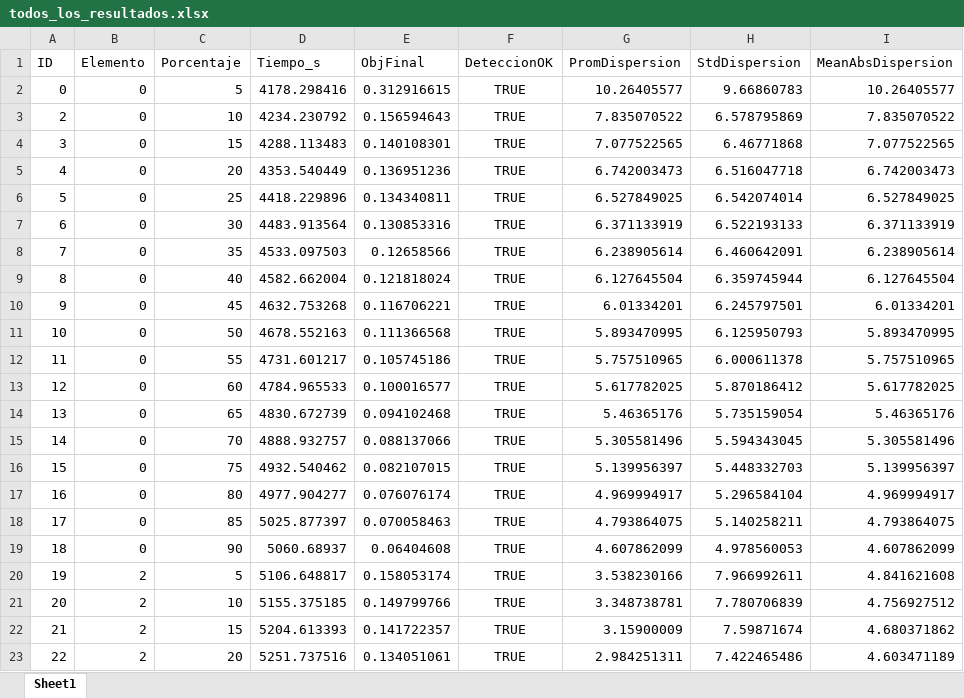
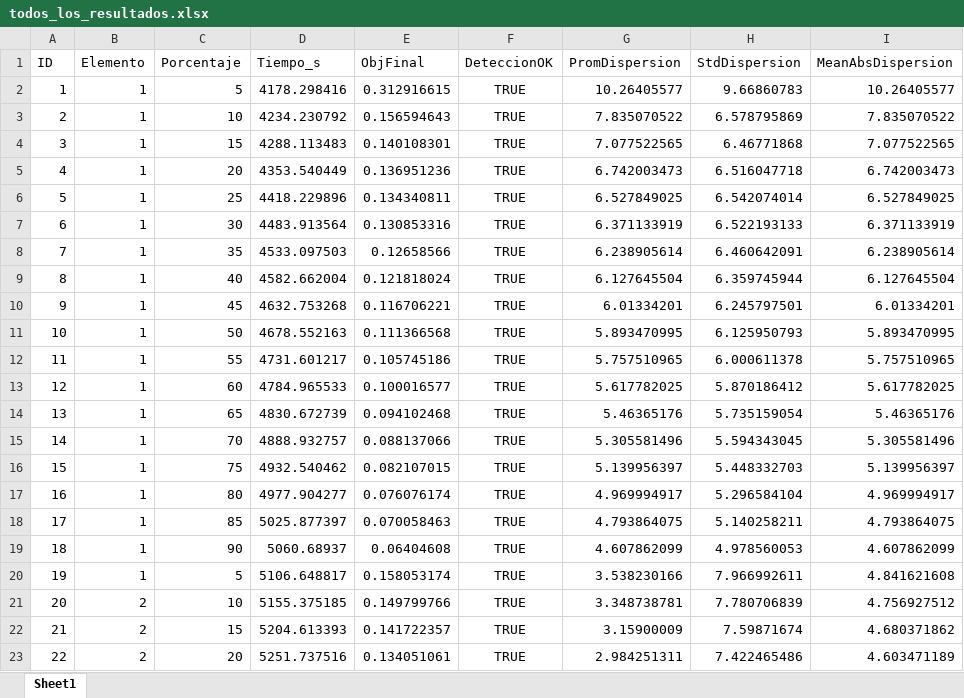
Before and after one commit to fcisnerosr/Proyecto-doctoral, an Excel workbook: Resultados/todos_los_resultados.xlsx, sheet Sheet1, drawn as a sheet; only a part is shown; values as stored, in another font and other column widths than the file's, no borders; the diff names each change by its address in the sheet, - before the commit and + after, or states it on an @@ line.

```diff
--- a/Resultados/todos_los_resultados.xlsx (sheet Sheet1)
+++ b/Resultados/todos_los_resultados.xlsx (sheet Sheet1)
-A2 (ID): 0
+A2 (ID): 1
-B2:B19 (Elemento): 0
+B2:B19 (Elemento): 1
-B20 (Elemento): 2
+B20 (Elemento): 1
```
Also changed, not shown: 6 other files.
